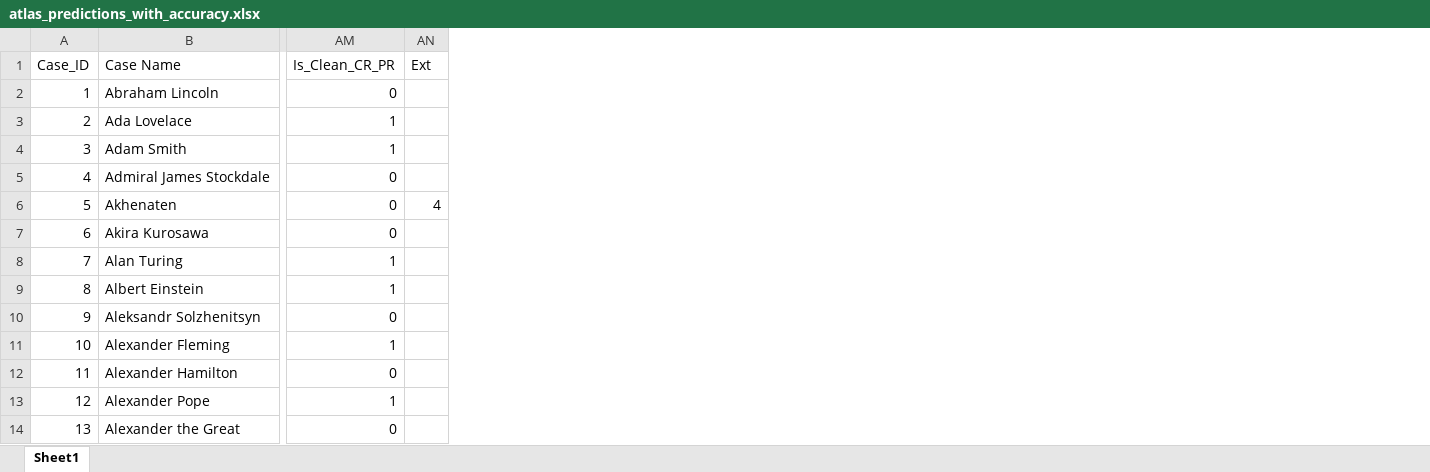
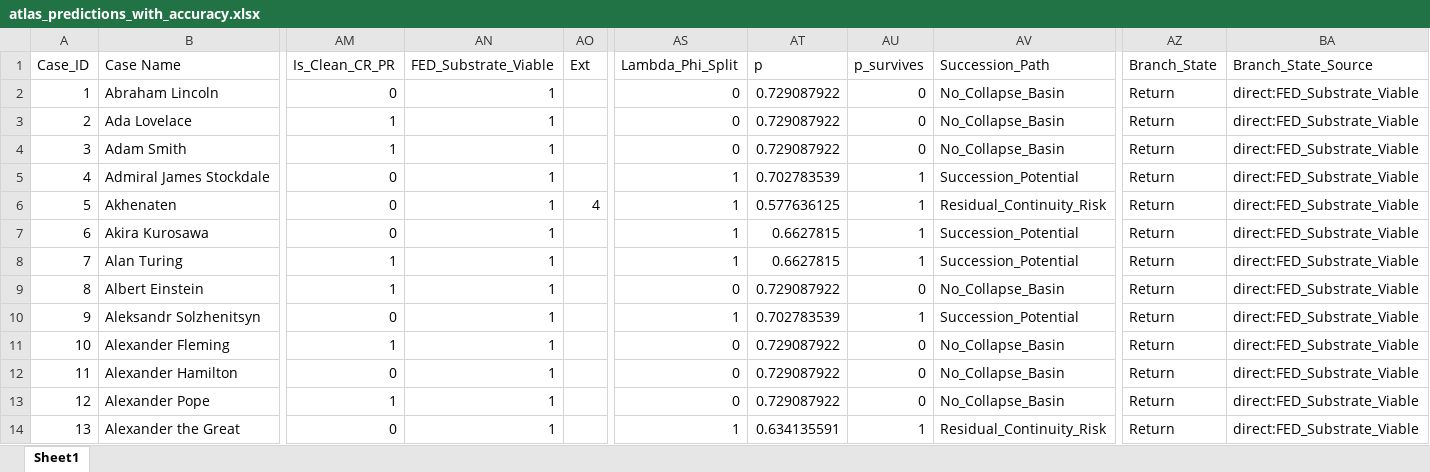
Before and after one commit to BackEndLaw/The-Two-Laws-of-Being-and-Becoming-AST-450-Audit-Archive-Version-1.0-, an Excel workbook: atlas_predictions_with_accuracy.xlsx, sheet Sheet1, drawn as a sheet; only a part is shown, gaps mark what is left out; values as stored, in another font and other column widths than the file's, no borders; the diff names each change by its address in the sheet, - before the commit and + after, or states it on an @@ line.

```diff
--- a/atlas_predictions_with_accuracy.xlsx (sheet Sheet1)
+++ b/atlas_predictions_with_accuracy.xlsx (sheet Sheet1)
+column AN (FED_Substrate_Viable), rows 2-14: all 1
+column AS (Lambda_Phi_Split), rows 2-14: 0 | 0 | 0 | 1 | 1 | 1 | 1 | 0 | 1 | 0 | 0 | 0 | 1
+column AT (p), rows 2-14: 0.729087922 | 0.729087922 | 0.729087922 | 0.702783539 | 0.577636125 | 0.6627815 | 0.6627815 | 0.729087922 | 0.702783539 | 0.729087922 | 0.729087922 | 0.729087922 | 0.634135591
+column AU (p_survives), rows 2-14: 0 | 0 | 0 | 1 | 1 | 1 | 1 | 0 | 1 | 0 | 0 | 0 | 1
+column AV (Succession_Path), rows 2-14: No_Collapse_Basin | No_Collapse_Basin | No_Collapse_Basin | Succession_Potential | Residual_Continuity_Risk | Succession_Potential | Succession_Potential | No_Collapse_Basin | Succession_Potential | No_Collapse_Basin | No_Collapse_Basin | No_Collapse_Basin | Residual_Continuity_Risk
+column AZ (Branch_State), rows 2-14: all Return
+column BA (Branch_State_Source), rows 2-14: all direct:FED_Substrate_Viable
```
Also changed, not shown: Final_Atlas_Coded_Analysis-f086.xlsx, 32 other files.
